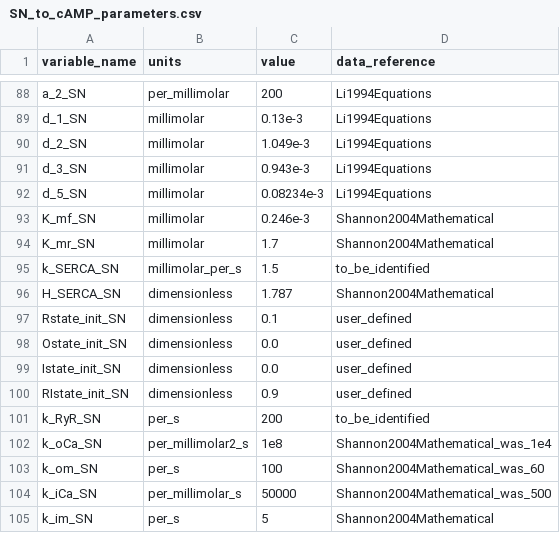
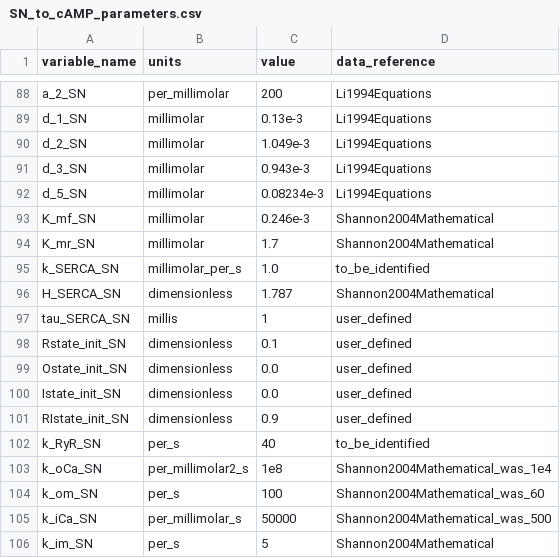
Before and after one commit to FinbarArgus/circulatory_autogen, a CSV file: resources/SN_to_cAMP_parameters.csv, drawn as a sheet; only a part is shown, gaps mark what is left out.

```diff
--- a/resources/SN_to_cAMP_parameters.csv
+++ b/resources/SN_to_cAMP_parameters.csv
@@ -94,4 +94,5 @@ K_mf_SN,millimolar,0.246e-3,Shannon2004Mathematical
 K_mr_SN,millimolar,1.7,Shannon2004Mathematical
-k_SERCA_SN,millimolar_per_s,1.5,to_be_identified
+k_SERCA_SN,millimolar_per_s,1.0,to_be_identified
 H_SERCA_SN,dimensionless,1.787,Shannon2004Mathematical
+tau_SERCA_SN,millis,1,user_defined
 Rstate_init_SN,dimensionless, 0.1, user_defined
@@ -100,3 +101,3 @@ Istate_init_SN,dimensionless, 0.0, user_defined
 RIstate_init_SN,dimensionless, 0.9, user_defined
-k_RyR_SN,per_s, 200, to_be_identified
+k_RyR_SN,per_s, 40, to_be_identified
 k_oCa_SN,per_millimolar2_s,1e8,Shannon2004Mathematical_was_1e4
```
Also changed, not shown: 2 other files.
